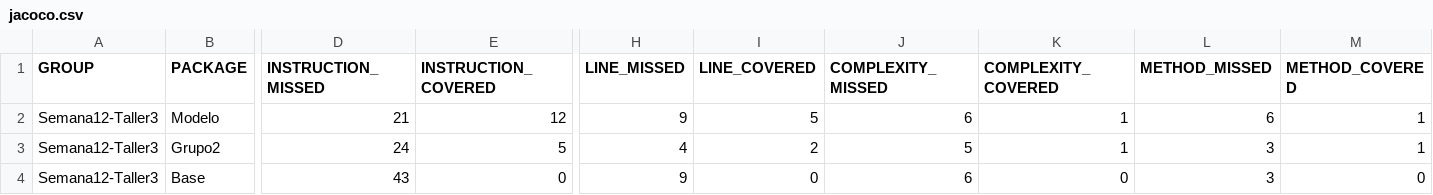
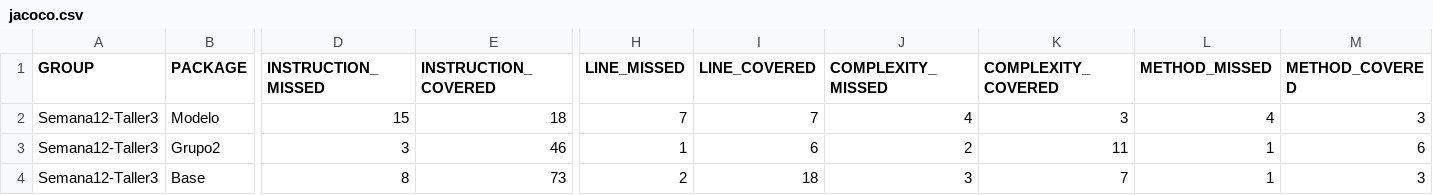
Before and after one commit to RedStarxDD/sem12-taller3-is3, a CSV file: target/site/jacoco/jacoco.csv, drawn as a sheet; only a part is shown, gaps mark what is left out; the diff covers the shown part only; the diff names each change by its address in the sheet, - before the commit and + after, or states it on an @@ line.

```diff
--- a/target/site/jacoco/jacoco.csv
+++ b/target/site/jacoco/jacoco.csv
-D2 (INSTRUCTION_MISSED): 21
+D2 (INSTRUCTION_MISSED): 15
-E2 (INSTRUCTION_COVERED): 12
+E2 (INSTRUCTION_COVERED): 18
-H2 (LINE_MISSED): 9
+H2 (LINE_MISSED): 7
-I2 (LINE_COVERED): 5
+I2 (LINE_COVERED): 7
-J2 (COMPLEXITY_MISSED): 6
+J2 (COMPLEXITY_MISSED): 4
-K2 (COMPLEXITY_COVERED): 1
+K2 (COMPLEXITY_COVERED): 3
-L2 (METHOD_MISSED): 6
+L2 (METHOD_MISSED): 4
-M2 (METHOD_COVERED): 1
+M2 (METHOD_COVERED): 3
-D3 (INSTRUCTION_MISSED): 24
+D3 (INSTRUCTION_MISSED): 3
-E3 (INSTRUCTION_COVERED): 5
+E3 (INSTRUCTION_COVERED): 46
-H3 (LINE_MISSED): 4
+H3 (LINE_MISSED): 1
-I3 (LINE_COVERED): 2
+I3 (LINE_COVERED): 6
-J3 (COMPLEXITY_MISSED): 5
+J3 (COMPLEXITY_MISSED): 2
-K3 (COMPLEXITY_COVERED): 1
+K3 (COMPLEXITY_COVERED): 11
-L3:L4 (METHOD_MISSED): 3
+L3:L4 (METHOD_MISSED): 1
-M3 (METHOD_COVERED): 1
+M3 (METHOD_COVERED): 6
-D4 (INSTRUCTION_MISSED): 43
+D4 (INSTRUCTION_MISSED): 8
-E4 (INSTRUCTION_COVERED): 0
+E4 (INSTRUCTION_COVERED): 73
-H4 (LINE_MISSED): 9
+H4 (LINE_MISSED): 2
-I4 (LINE_COVERED): 0
+I4 (LINE_COVERED): 18
-J4 (COMPLEXITY_MISSED): 6
+J4 (COMPLEXITY_MISSED): 3
-K4 (COMPLEXITY_COVERED): 0
+K4 (COMPLEXITY_COVERED): 7
-M4 (METHOD_COVERED): 0
+M4 (METHOD_COVERED): 3
```
Also changed, not shown: 4 edited cells elsewhere in this file, 32 other files.
